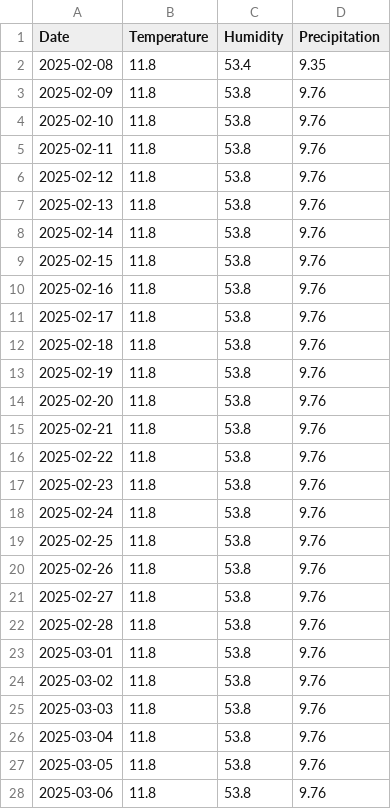
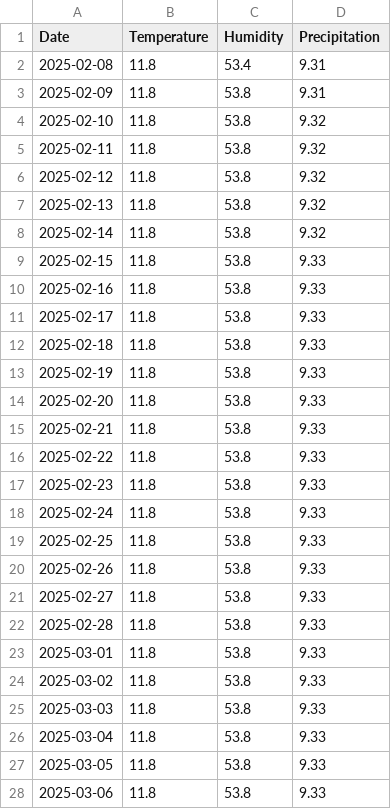
Before and after one commit to swaroopkalli/WeatherForecast_R, a CSV file: 30_day_weather_forecast.csv, drawn as a sheet; only a part is shown; the diff covers the shown part only.

Commit message:
Using tbats for precipitation for better forecast. (Better seasonality)

```diff
--- a/30_day_weather_forecast.csv
+++ b/30_day_weather_forecast.csv
@@ -1,28 +1,28 @@
 Date,Temperature,Humidity,Precipitation
-2025-02-08,11.8,53.4,9.35
-2025-02-09,11.8,53.8,9.76
-2025-02-10,11.8,53.8,9.76
-2025-02-11,11.8,53.8,9.76
-2025-02-12,11.8,53.8,9.76
-2025-02-13,11.8,53.8,9.76
-2025-02-14,11.8,53.8,9.76
-2025-02-15,11.8,53.8,9.76
-2025-02-16,11.8,53.8,9.76
-2025-02-17,11.8,53.8,9.76
-2025-02-18,11.8,53.8,9.76
-2025-02-19,11.8,53.8,9.76
-2025-02-20,11.8,53.8,9.76
-2025-02-21,11.8,53.8,9.76
-2025-02-22,11.8,53.8,9.76
-2025-02-23,11.8,53.8,9.76
-2025-02-24,11.8,53.8,9.76
-2025-02-25,11.8,53.8,9.76
-2025-02-26,11.8,53.8,9.76
-2025-02-27,11.8,53.8,9.76
-2025-02-28,11.8,53.8,9.76
-2025-03-01,11.8,53.8,9.76
-2025-03-02,11.8,53.8,9.76
-2025-03-03,11.8,53.8,9.76
-2025-03-04,11.8,53.8,9.76
-2025-03-05,11.8,53.8,9.76
-2025-03-06,11.8,53.8,9.76
+2025-02-08,11.8,53.4,9.31
+2025-02-09,11.8,53.8,9.31
+2025-02-10,11.8,53.8,9.32
+2025-02-11,11.8,53.8,9.32
+2025-02-12,11.8,53.8,9.32
+2025-02-13,11.8,53.8,9.32
+2025-02-14,11.8,53.8,9.32
+2025-02-15,11.8,53.8,9.33
+2025-02-16,11.8,53.8,9.33
+2025-02-17,11.8,53.8,9.33
+2025-02-18,11.8,53.8,9.33
+2025-02-19,11.8,53.8,9.33
+2025-02-20,11.8,53.8,9.33
+2025-02-21,11.8,53.8,9.33
+2025-02-22,11.8,53.8,9.33
+2025-02-23,11.8,53.8,9.33
+2025-02-24,11.8,53.8,9.33
+2025-02-25,11.8,53.8,9.33
+2025-02-26,11.8,53.8,9.33
+2025-02-27,11.8,53.8,9.33
+2025-02-28,11.8,53.8,9.33
+2025-03-01,11.8,53.8,9.33
+2025-03-02,11.8,53.8,9.33
+2025-03-03,11.8,53.8,9.33
+2025-03-04,11.8,53.8,9.33
+2025-03-05,11.8,53.8,9.33
+2025-03-06,11.8,53.8,9.33
```
Also changed, not shown: 3 edited cells elsewhere in this file, 1 other file.
